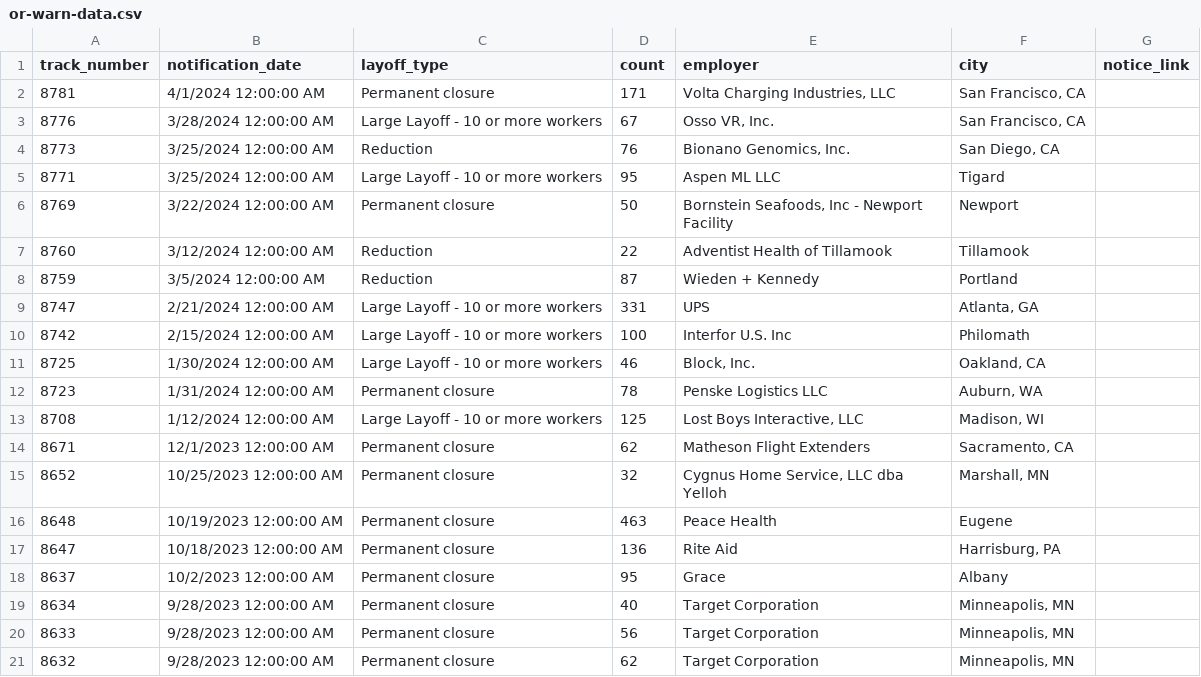
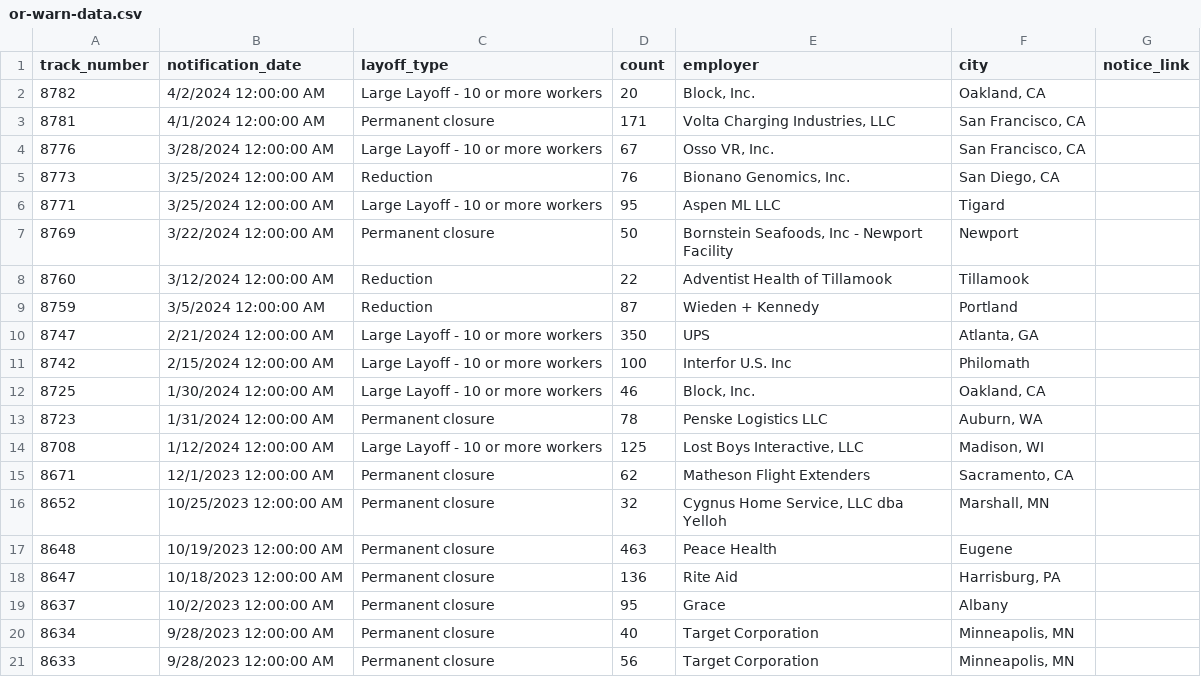
Before and after one commit to deleonkr/oregon-warn-list, a CSV file: or-warn-data.csv, drawn as a sheet.

```diff
--- a/or-warn-data.csv
+++ b/or-warn-data.csv
@@ -1,2 +1,3 @@
 track_number,notification_date,layoff_type,count,employer,city,notice_link
+8782,4/2/2024 12:00:00 AM,Large Layoff - 10 or more workers,20,"Block, Inc.","Oakland, CA",
 8781,4/1/2024 12:00:00 AM,Permanent closure,171,"Volta Charging Industries, LLC","San Francisco, CA",
@@ -8,3 +9,3 @@ track_number,notification_date,layoff_type,count,employer,city,notice_link
 8759,3/5/2024 12:00:00 AM,Reduction,87,Wieden + Kennedy,Portland,
-8747,2/21/2024 12:00:00 AM,Large Layoff - 10 or more workers,331,UPS,"Atlanta, GA",
+8747,2/21/2024 12:00:00 AM,Large Layoff - 10 or more workers,350,UPS,"Atlanta, GA",
 8742,2/15/2024 12:00:00 AM,Large Layoff - 10 or more workers,100,Interfor U.S. Inc,Philomath,
@@ -20,2 +21 @@ track_number,notification_date,layoff_type,count,employer,city,notice_link
 8633,9/28/2023 12:00:00 AM,Permanent closure,56,Target Corporation,"Minneapolis, MN",
-8632,9/28/2023 12:00:00 AM,Permanent closure,62,Target Corporation,"Minneapolis, MN",
```
